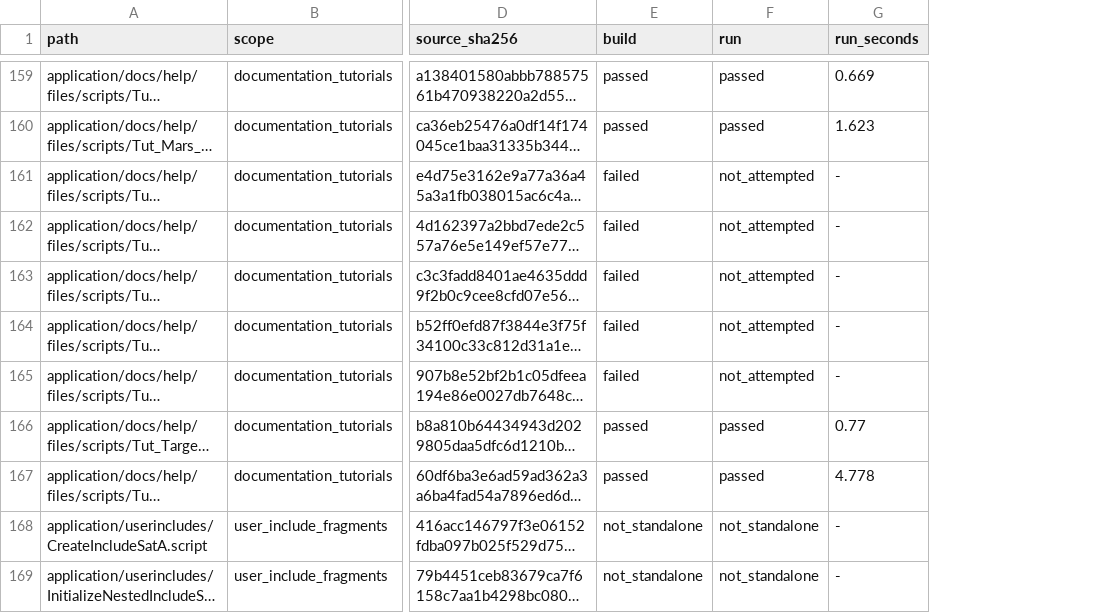
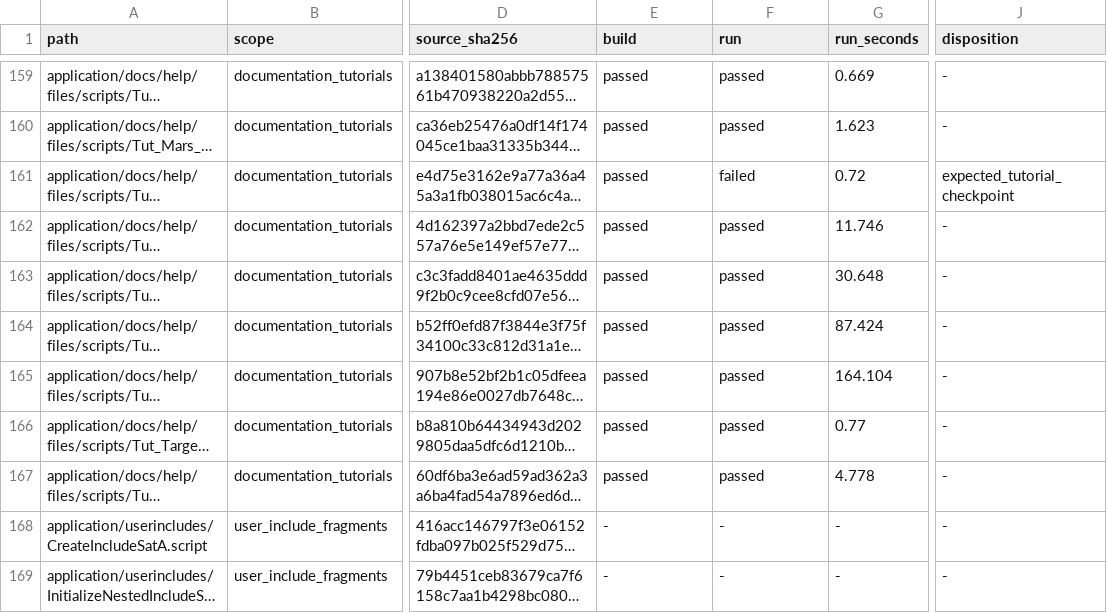
Before and after one commit to dcajacob/GMAT, a TSV file: doc/DevelopersDocs/Qt6ParityValidation/shipped-examples-20261002.results.tsv, drawn as a sheet; only a part is shown, gaps mark what is left out; long unchanged cells end in …; the diff covers the shown part only; the diff names each change by its address in the sheet, - before the commit and + after, or states it on an @@ line.

Commit message:
Repair formation tutorial and record all shipped example outcomes

```diff
--- a/doc/DevelopersDocs/Qt6ParityValidation/shipped-examples-20261002.results.tsv
+++ b/doc/DevelopersDocs/Qt6ParityValidation/shipped-examples-20261002.results.tsv
+column J (disposition), rows 159-169: - | - | expected_tutorial_checkpoint | - | - | - | - | - | - | - | -
-E161:E165 (build): failed
+E161:E165 (build): passed
-F161 (run): not_attempted
+F161 (run): failed
-G161 (run_seconds): -
+G161 (run_seconds): 0.72
-F162:F165 (run): not_attempted
+F162:F165 (run): passed
-G162 (run_seconds): -
+G162 (run_seconds): 11.746
-G163 (run_seconds): -
+G163 (run_seconds): 30.648
-G164 (run_seconds): -
+G164 (run_seconds): 87.424
-G165 (run_seconds): -
+G165 (run_seconds): 164.104
-E168:E169 (build): not_standalone
+E168:E169 (build): -
-F168:F169 (run): not_standalone
+F168:F169 (run): -
```
Also changed, not shown: 87 edited cells elsewhere in this file, 14 other files.
